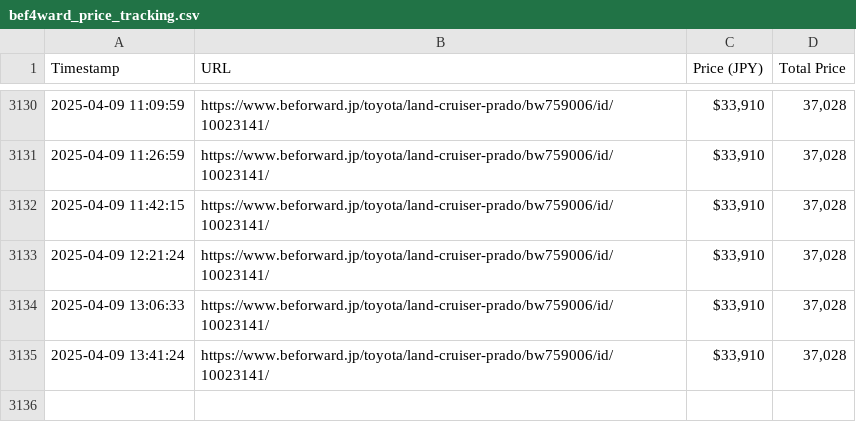
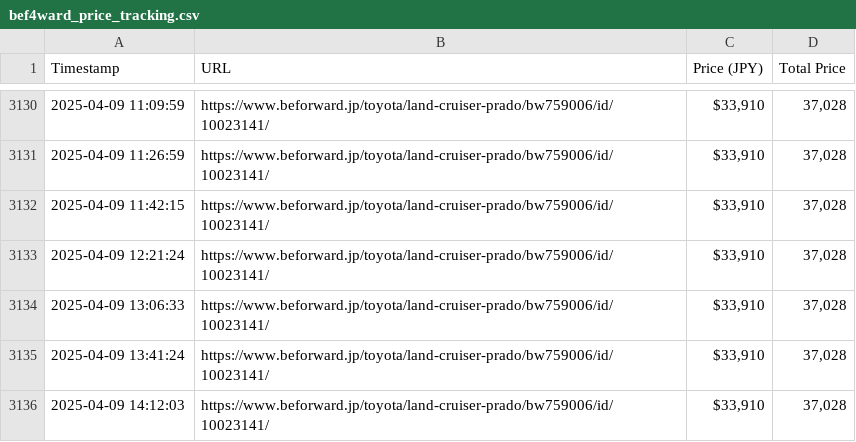
Before and after one commit to syahra712/AuctionAnalysis, a CSV file: bef4ward_price_tracking.csv, drawn as a sheet; only a part is shown, gaps mark what is left out.

```diff
--- a/bef4ward_price_tracking.csv
+++ b/bef4ward_price_tracking.csv
@@ -3135 +3135,2 @@ Timestamp,URL,Price (JPY),Total Price
 2025-04-09 13:41:24,https://www.beforward.jp/toyota/land-cruiser-prado/bw759006/id/10023141/,"$33,910","37,028"
+2025-04-09 14:12:03,https://www.beforward.jp/toyota/land-cruiser-prado/bw759006/id/10023141/,"$33,910","37,028"
```
